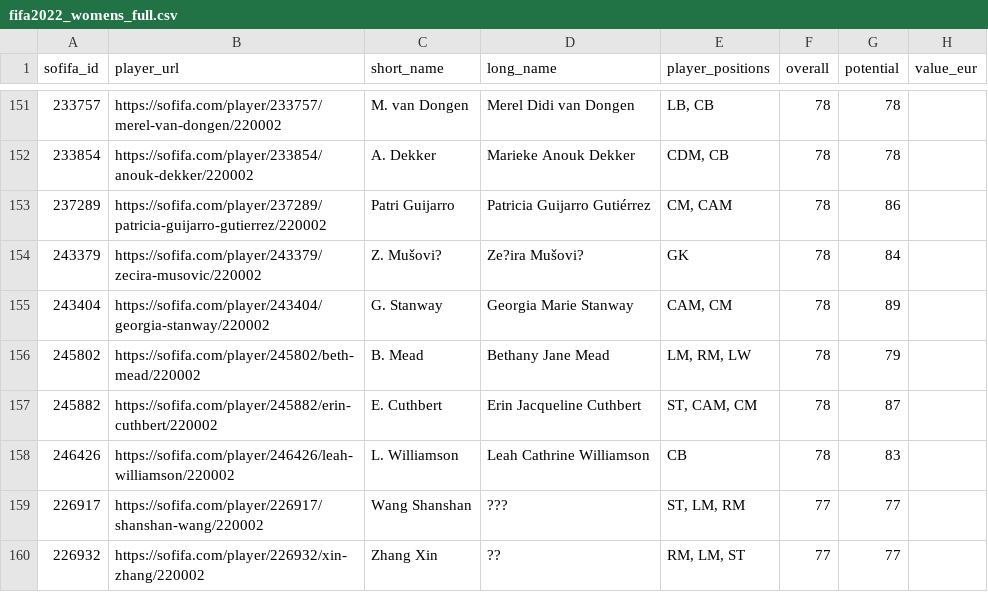
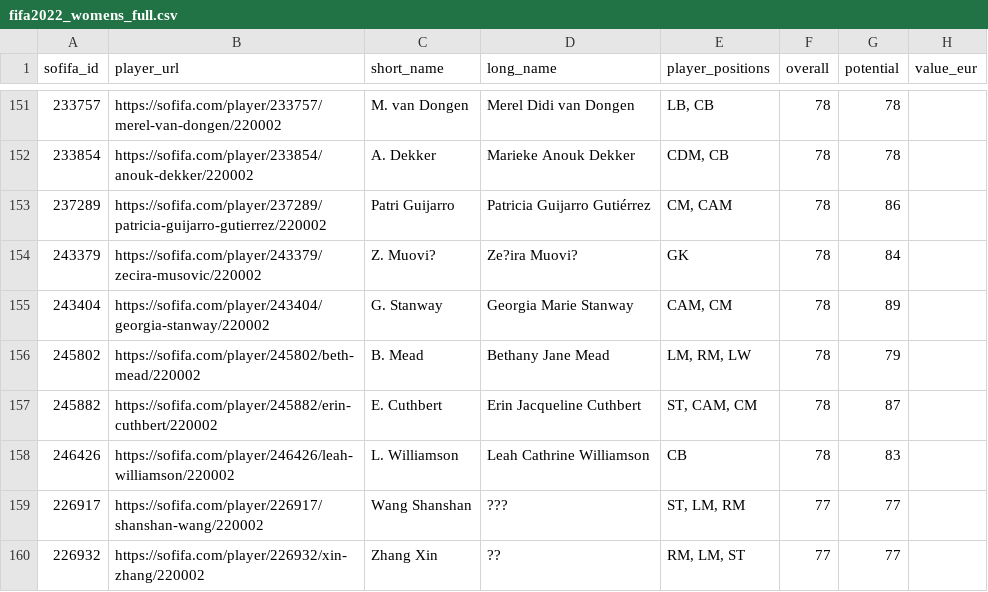
Before and after one commit to Mao2003/Mao2003, a CSV file: fifa2022_womens_full.csv, drawn as a sheet; only a part is shown, gaps mark what is left out; the diff names each change by its address in the sheet, - before the commit and + after, or states it on an @@ line.

Commit message:
Update fifa2022_womens_full.csv

```diff
--- a/fifa2022_womens_full.csv
+++ b/fifa2022_womens_full.csv
-C154 (short_name): Z. Mušovi?
+C154 (short_name): Z. Muovi?
-D154 (long_name): Ze?ira Mušovi?
+D154 (long_name): Ze?ira Muovi?
```
